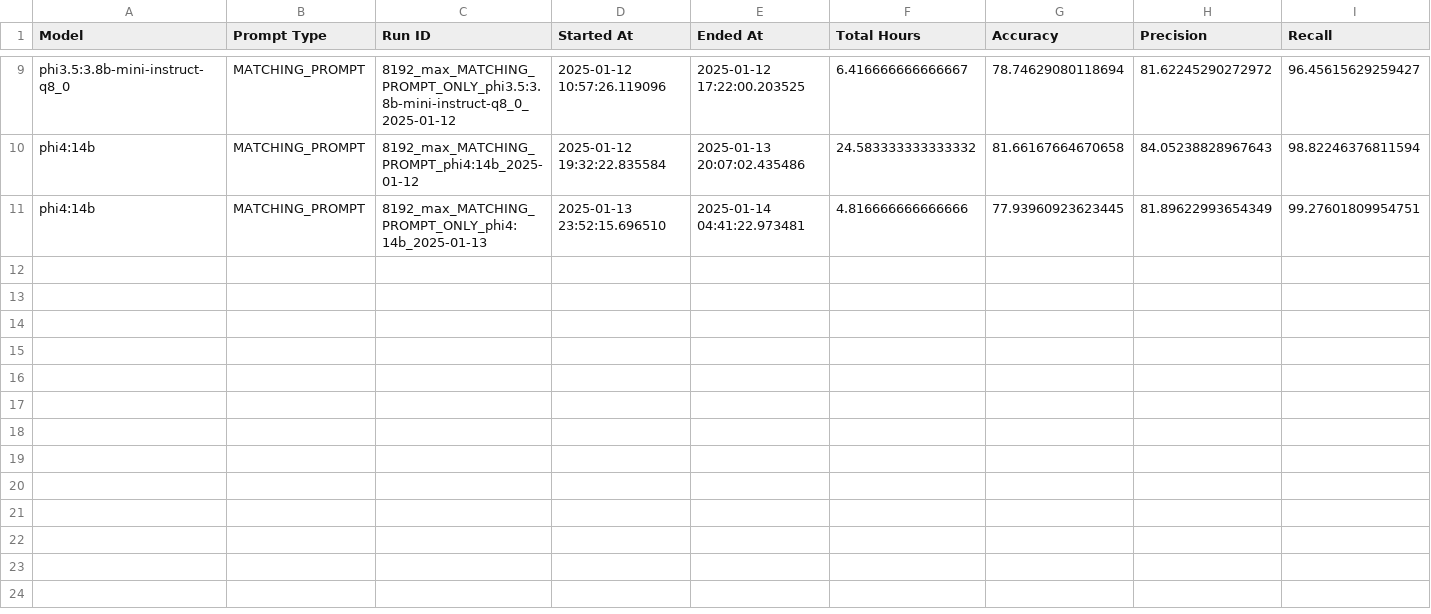
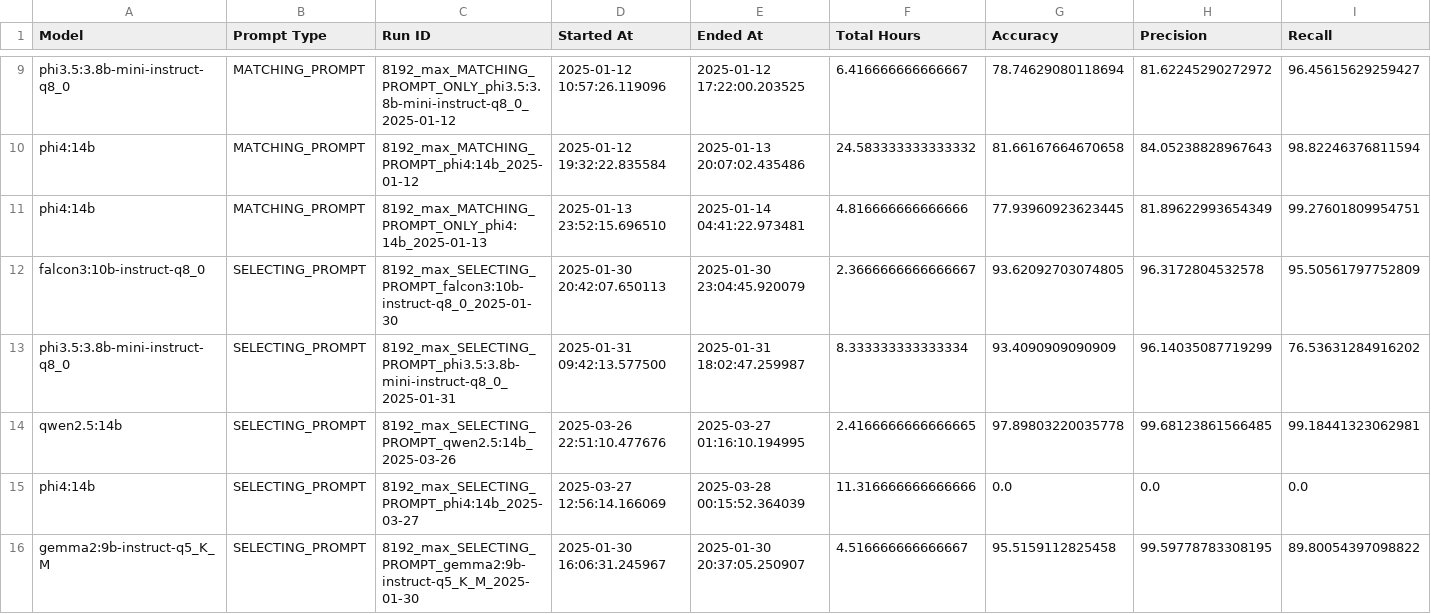
Before and after one commit to panoskorovesis/llms-for-labeling-in-ER, a CSV file: results/D4__brute_force_evaluation.csv, drawn as a sheet; only a part is shown, gaps mark what is left out; rows hold the shown columns only; the diff names each change by its address in the sheet, - before the commit and + after, or states it on an @@ line.

Commit message:
Update results for D4

```diff
--- a/results/D4__brute_force_evaluation.csv
+++ b/results/D4__brute_force_evaluation.csv
+row 12: falcon3:10b-instruct-q8_0 | SELECTING_PROMPT | 8192_max_SELECTING_PROMPT_falcon3:10b-instruct-q8_0_2025-01-30 | 2025-01-30 20:42:07.650113 | 2025-01-30 23:04:45.920079 | 2.3666666666666667 | 93.62092703074805 | 96.3172804532578 | 95.50561797752809
+row 13: phi3.5:3.8b-mini-instruct-q8_0 | SELECTING_PROMPT | 8192_max_SELECTING_PROMPT_phi3.5:3.8b-mini-instruct-q8_0_2025-01-31 | 2025-01-31 09:42:13.577500 | 2025-01-31 18:02:47.259987 | 8.333333333333334 | 93.4090909090909 | 96.14035087719299 | 76.53631284916202
+row 14: qwen2.5:14b | SELECTING_PROMPT | 8192_max_SELECTING_PROMPT_qwen2.5:14b_2025-03-26 | 2025-03-26 22:51:10.477676 | 2025-03-27 01:16:10.194995 | 2.4166666666666665 | 97.89803220035778 | 99.68123861566485 | 99.18441323062981
+row 15: phi4:14b | SELECTING_PROMPT | 8192_max_SELECTING_PROMPT_phi4:14b_2025-03-27 | 2025-03-27 12:56:14.166069 | 2025-03-28 00:15:52.364039 | 11.316666666666666 | 0.0 | 0.0 | 0.0
+row 16: gemma2:9b-instruct-q5_K_M | SELECTING_PROMPT | 8192_max_SELECTING_PROMPT_gemma2:9b-instruct-q5_K_M_2025-01-30 | 2025-01-30 16:06:31.245967 | 2025-01-30 20:37:05.250907 | 4.516666666666667 | 95.5159112825458 | 99.59778783308195 | 89.80054397098822
```
